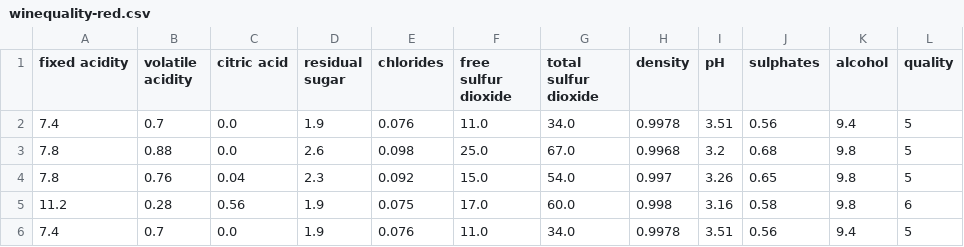
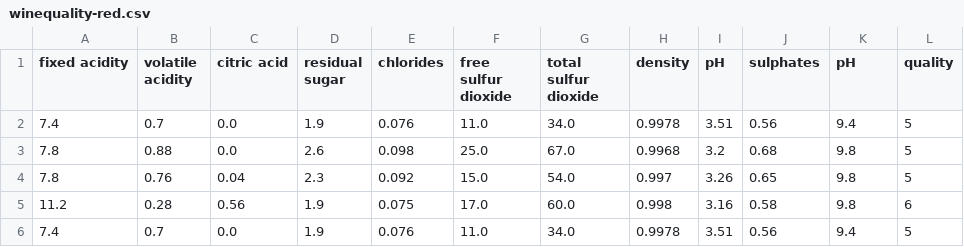
Before and after one commit to MaxHam/AML, a CSV file: data/wine/winequality-red.csv, drawn as a sheet; only a part is shown.

```diff
--- a/data/wine/winequality-red.csv
+++ b/data/wine/winequality-red.csv
@@ -1,2 +1,2 @@
-fixed acidity,volatile acidity,citric acid,residual sugar,chlorides,free sulfur dioxide,total sulfur dioxide,density,pH,sulphates,alcohol,quality
+fixed acidity,volatile acidity,citric acid,residual sugar,chlorides,free sulfur dioxide,total sulfur dioxide,density,pH,sulphates,pH,quality
 7.4,0.7,0.0,1.9,0.076,11.0,34.0,0.9978,3.51,0.56,9.4,5
```
Also changed, not shown: 2 other files.
